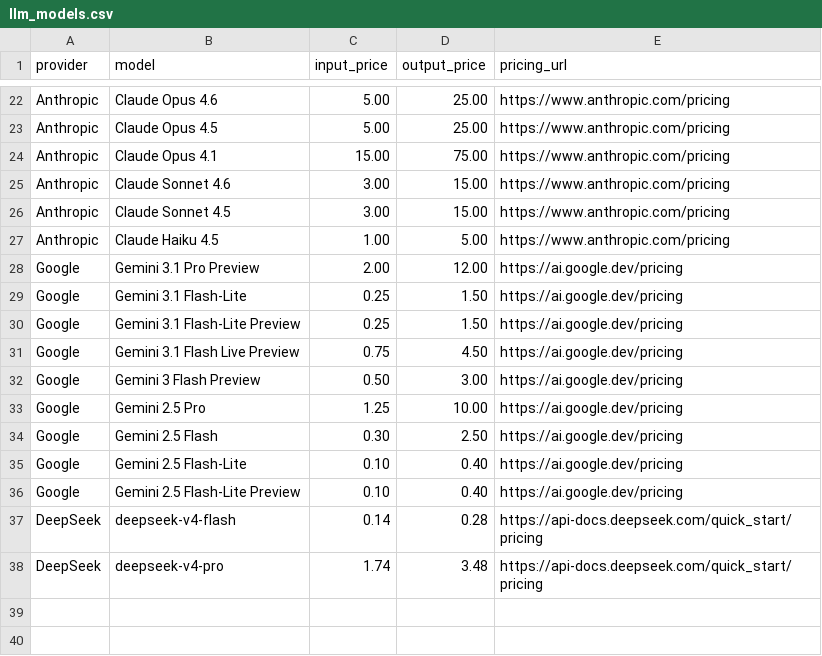
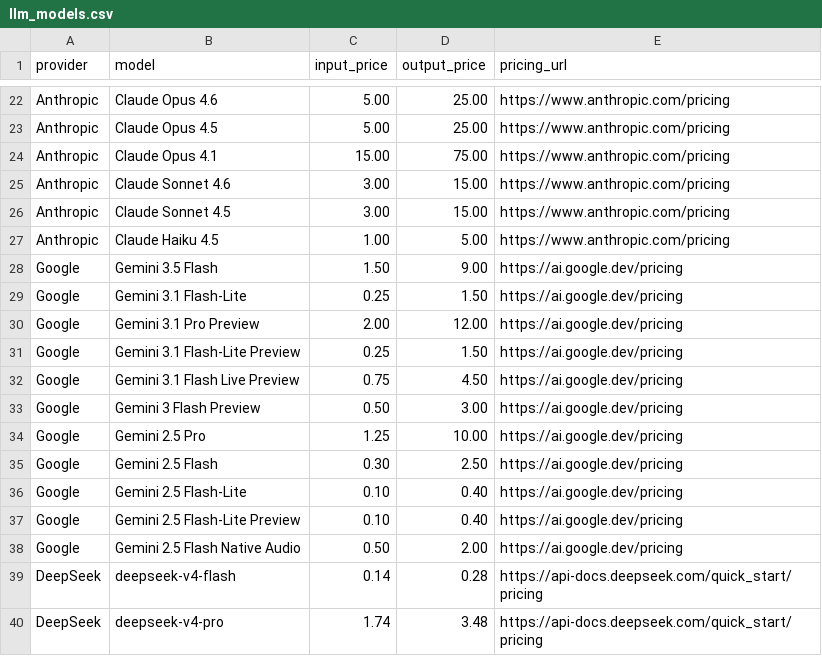
Before and after one commit to kaibadash/llm-cost-estimator, a CSV file: src/data/llm_models.csv, drawn as a sheet; only a part is shown, gaps mark what is left out.

```diff
--- a/src/data/llm_models.csv
+++ b/src/data/llm_models.csv
@@ -27,4 +27,5 @@ Anthropic,Claude Sonnet 4.5,3.00,15.00,https://www.anthropic.com/pricing
 Anthropic,Claude Haiku 4.5,1.00,5.00,https://www.anthropic.com/pricing
+Google,Gemini 3.5 Flash,1.50,9.00,https://ai.google.dev/pricing
+Google,Gemini 3.1 Flash-Lite,0.25,1.50,https://ai.google.dev/pricing
 Google,Gemini 3.1 Pro Preview,2.00,12.00,https://ai.google.dev/pricing
-Google,Gemini 3.1 Flash-Lite,0.25,1.50,https://ai.google.dev/pricing
 Google,Gemini 3.1 Flash-Lite Preview,0.25,1.50,https://ai.google.dev/pricing
@@ -36,2 +37,3 @@ Google,Gemini 2.5 Flash-Lite,0.10,0.40,https://ai.google.dev/pricing
 Google,Gemini 2.5 Flash-Lite Preview,0.10,0.40,https://ai.google.dev/pricing
+Google,Gemini 2.5 Flash Native Audio,0.50,2.00,https://ai.google.dev/pricing
 DeepSeek,deepseek-v4-flash,0.14,0.28,https://api-docs.deepseek.com/quick_start/pricing
```
